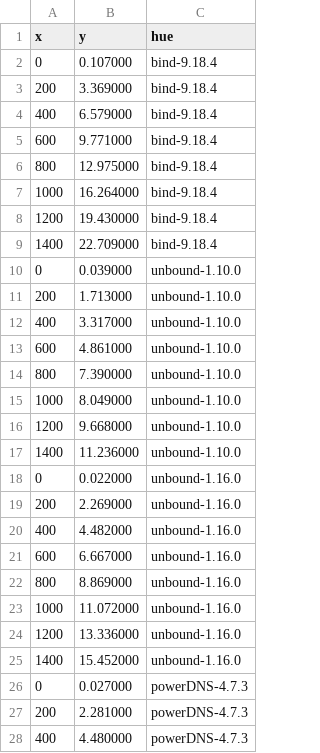
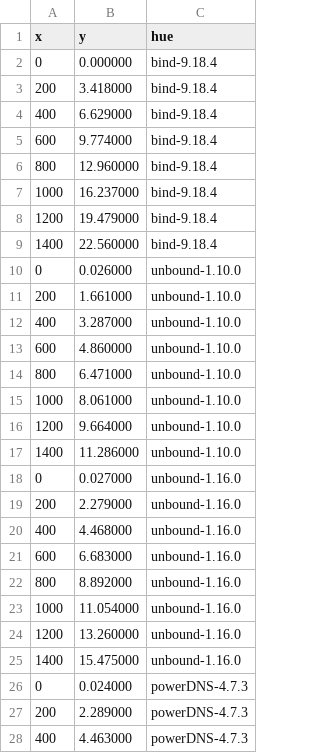
Before and after one commit to jaymoneyjay/dns-testbed, a CSV file: results/slowDNS+DNAME+scrubbing/data.csv, drawn as a sheet; only a part is shown; the diff covers the shown part only.

```diff
--- a/results/slowDNS+DNAME+scrubbing/data.csv
+++ b/results/slowDNS+DNAME+scrubbing/data.csv
@@ -1,28 +1,28 @@
 x,y,hue
-0,0.107000,bind-9.18.4
-200,3.369000,bind-9.18.4
-400,6.579000,bind-9.18.4
-600,9.771000,bind-9.18.4
-800,12.975000,bind-9.18.4
-1000,16.264000,bind-9.18.4
-1200,19.430000,bind-9.18.4
-1400,22.709000,bind-9.18.4
-0,0.039000,unbound-1.10.0
-200,1.713000,unbound-1.10.0
-400,3.317000,unbound-1.10.0
-600,4.861000,unbound-1.10.0
-800,7.390000,unbound-1.10.0
-1000,8.049000,unbound-1.10.0
-1200,9.668000,unbound-1.10.0
-1400,11.236000,unbound-1.10.0
-0,0.022000,unbound-1.16.0
-200,2.269000,unbound-1.16.0
-400,4.482000,unbound-1.16.0
-600,6.667000,unbound-1.16.0
-800,8.869000,unbound-1.16.0
-1000,11.072000,unbound-1.16.0
-1200,13.336000,unbound-1.16.0
-1400,15.452000,unbound-1.16.0
-0,0.027000,powerDNS-4.7.3
-200,2.281000,powerDNS-4.7.3
-400,4.480000,powerDNS-4.7.3
+0,0.000000,bind-9.18.4
+200,3.418000,bind-9.18.4
+400,6.629000,bind-9.18.4
+600,9.774000,bind-9.18.4
+800,12.960000,bind-9.18.4
+1000,16.237000,bind-9.18.4
+1200,19.479000,bind-9.18.4
+1400,22.560000,bind-9.18.4
+0,0.026000,unbound-1.10.0
+200,1.661000,unbound-1.10.0
+400,3.287000,unbound-1.10.0
+600,4.860000,unbound-1.10.0
+800,6.471000,unbound-1.10.0
+1000,8.061000,unbound-1.10.0
+1200,9.664000,unbound-1.10.0
+1400,11.286000,unbound-1.10.0
+0,0.027000,unbound-1.16.0
+200,2.279000,unbound-1.16.0
+400,4.468000,unbound-1.16.0
+600,6.683000,unbound-1.16.0
+800,8.892000,unbound-1.16.0
+1000,11.054000,unbound-1.16.0
+1200,13.260000,unbound-1.16.0
+1400,15.475000,unbound-1.16.0
+0,0.024000,powerDNS-4.7.3
+200,2.289000,powerDNS-4.7.3
+400,4.463000,powerDNS-4.7.3
```
Also changed, not shown: 5 edited cells elsewhere in this file, results/slowDNS+CNAME+scrubbing/data.csv, results/subquery+DNAME/data.csv, 12 other files.
